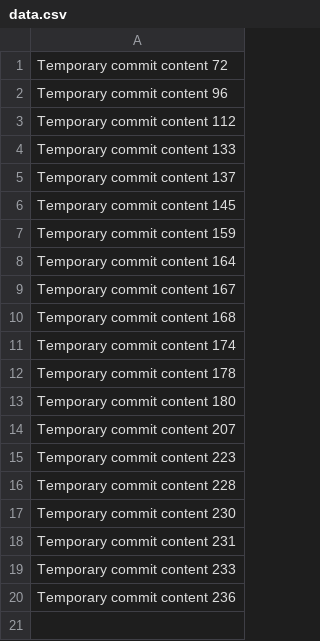
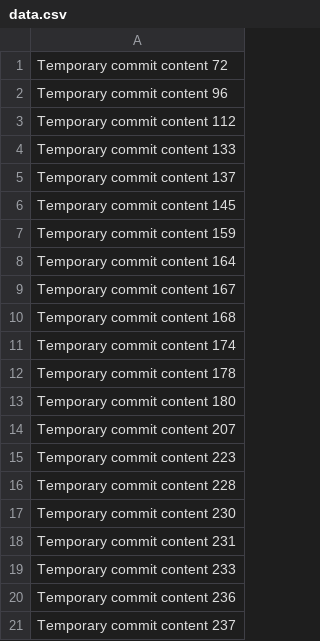
Before and after one commit to snujiv/snuj, a CSV file: data.csv, drawn as a sheet; the diff names each change by its address in the sheet, - before the commit and + after, or states it on an @@ line.

```diff
--- a/data.csv
+++ b/data.csv
+row 21: Temporary commit content 237
```
